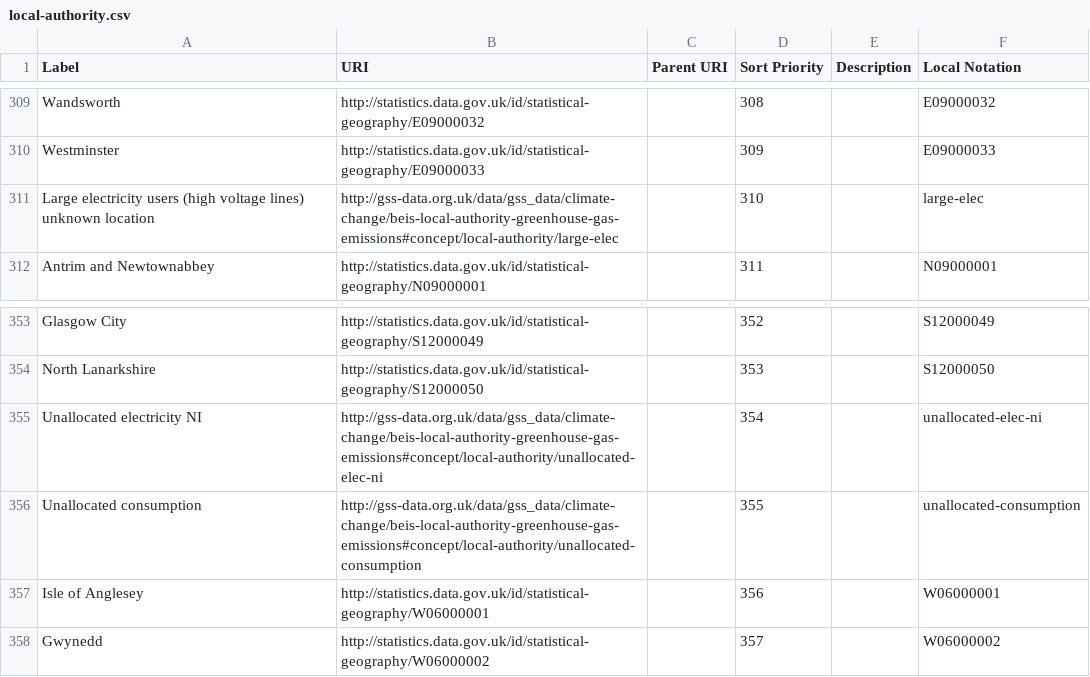
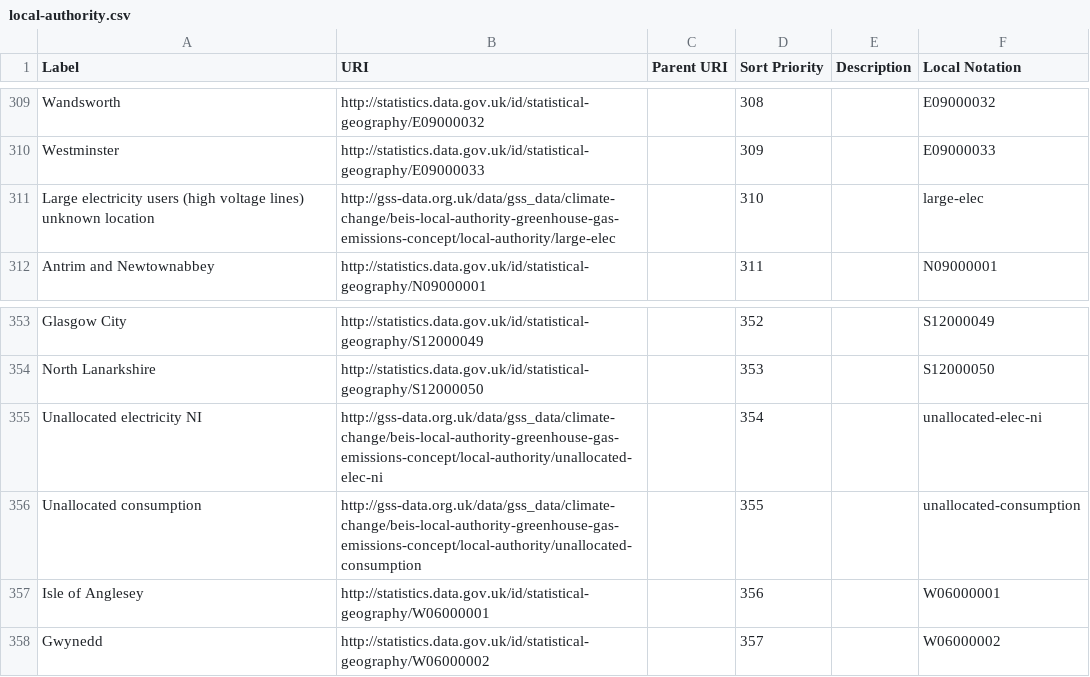
Before and after one commit to GSS-Cogs/family-climate-change, a CSV file: datasets/BEIS-Local-authority-greenhouse-gas-emissions/codelists/local-authority.csv, drawn as a sheet; only a part is shown, gaps mark what is left out.

```diff
--- a/datasets/BEIS-Local-authority-greenhouse-gas-emissions/codelists/local-authority.csv
+++ b/datasets/BEIS-Local-authority-greenhouse-gas-emissions/codelists/local-authority.csv
@@ -310,3 +310,3 @@ Wandsworth,http://statistics.data.gov.uk/id/statistical-geography/E09000032,,308
 Westminster,http://statistics.data.gov.uk/id/statistical-geography/E09000033,,309,,E09000033
-Large electricity users (high voltage lines) unknown location,http://gss-data.org.uk/data/gss_data/climate-change/beis-local-authority-greenhouse-gas-emissions#concept/local-authority/large-elec,,310,,large-elec
+Large electricity users (high voltage lines) unknown location,http://gss-data.org.uk/data/gss_data/climate-change/beis-local-authority-greenhouse-gas-emissions-concept/local-authority/large-elec,,310,,large-elec
 Antrim and Newtownabbey,http://statistics.data.gov.uk/id/statistical-geography/N09000001,,311,,N09000001
@@ -354,4 +354,4 @@ Glasgow City,http://statistics.data.gov.uk/id/statistical-geography/S12000049,,3
 North Lanarkshire,http://statistics.data.gov.uk/id/statistical-geography/S12000050,,353,,S12000050
-Unallocated electricity NI,http://gss-data.org.uk/data/gss_data/climate-change/beis-local-authority-greenhouse-gas-emissions#concept/local-authority/unallocated-elec-ni,,354,,unallocated-elec-ni
-Unallocated consumption,http://gss-data.org.uk/data/gss_data/climate-change/beis-local-authority-greenhouse-gas-emissions#concept/local-authority/unallocated-consumption,,355,,unallocated-consumption
+Unallocated electricity NI,http://gss-data.org.uk/data/gss_data/climate-change/beis-local-authority-greenhouse-gas-emissions-concept/local-authority/unallocated-elec-ni,,354,,unallocated-elec-ni
+Unallocated consumption,http://gss-data.org.uk/data/gss_data/climate-change/beis-local-authority-greenhouse-gas-emissions-concept/local-authority/unallocated-consumption,,355,,unallocated-consumption
 Isle of Anglesey,http://statistics.data.gov.uk/id/statistical-geography/W06000001,,356,,W06000001
```
Also changed, not shown: datasets/BEIS-Local-authority-greenhouse-gas-emissions/codelists/country.csv, 3 other files.
